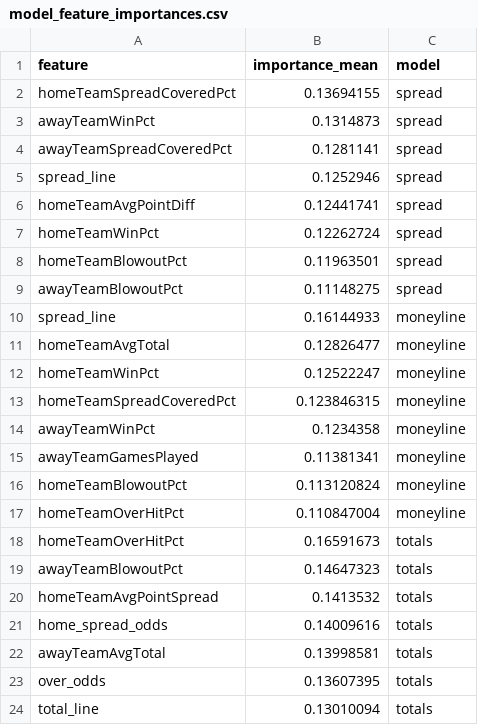
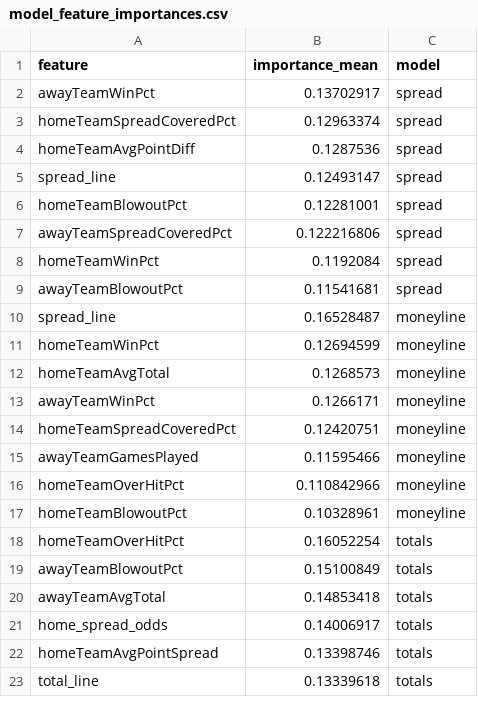
Before and after one commit to gmalbert/nfl-predictions, a CSV file: data_files/model_feature_importances.csv, drawn as a sheet; only a part is shown; the diff covers the shown part only.

```diff
--- a/data_files/model_feature_importances.csv
+++ b/data_files/model_feature_importances.csv
@@ -1,24 +1,23 @@
 feature,importance_mean,model
-homeTeamSpreadCoveredPct,0.13694155,spread
-awayTeamWinPct,0.1314873,spread
-awayTeamSpreadCoveredPct,0.1281141,spread
-spread_line,0.1252946,spread
-homeTeamAvgPointDiff,0.12441741,spread
-homeTeamWinPct,0.12262724,spread
-homeTeamBlowoutPct,0.11963501,spread
-awayTeamBlowoutPct,0.11148275,spread
-spread_line,0.16144933,moneyline
-homeTeamAvgTotal,0.12826477,moneyline
-homeTeamWinPct,0.12522247,moneyline
-homeTeamSpreadCoveredPct,0.123846315,moneyline
-awayTeamWinPct,0.1234358,moneyline
-awayTeamGamesPlayed,0.11381341,moneyline
-homeTeamBlowoutPct,0.113120824,moneyline
-homeTeamOverHitPct,0.110847004,moneyline
-homeTeamOverHitPct,0.16591673,totals
-awayTeamBlowoutPct,0.14647323,totals
-homeTeamAvgPointSpread,0.1413532,totals
-home_spread_odds,0.14009616,totals
-awayTeamAvgTotal,0.13998581,totals
-over_odds,0.13607395,totals
-total_line,0.13010094,totals
+awayTeamWinPct,0.13702917,spread
+homeTeamSpreadCoveredPct,0.12963374,spread
+homeTeamAvgPointDiff,0.1287536,spread
+spread_line,0.12493147,spread
+homeTeamBlowoutPct,0.12281001,spread
+awayTeamSpreadCoveredPct,0.122216806,spread
+homeTeamWinPct,0.1192084,spread
+awayTeamBlowoutPct,0.11541681,spread
+spread_line,0.16528487,moneyline
+homeTeamWinPct,0.12694599,moneyline
+homeTeamAvgTotal,0.1268573,moneyline
+awayTeamWinPct,0.1266171,moneyline
+homeTeamSpreadCoveredPct,0.12420751,moneyline
+awayTeamGamesPlayed,0.11595466,moneyline
+homeTeamOverHitPct,0.110842966,moneyline
+homeTeamBlowoutPct,0.10328961,moneyline
+homeTeamOverHitPct,0.16052254,totals
+awayTeamBlowoutPct,0.15100849,totals
+awayTeamAvgTotal,0.14853418,totals
+home_spread_odds,0.14006917,totals
+homeTeamAvgPointSpread,0.13398746,totals
+total_line,0.13339618,totals
```
Also changed, not shown: 1 added row elsewhere in this file, data_files/nfl_games_historical.csv, 2 other files.
